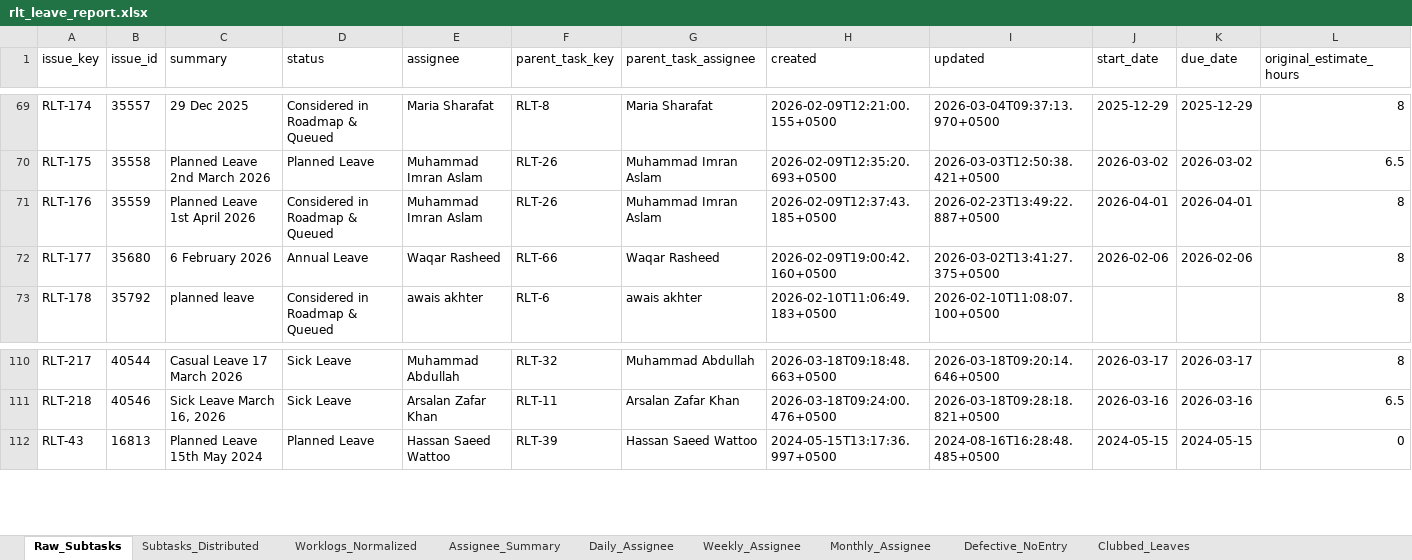
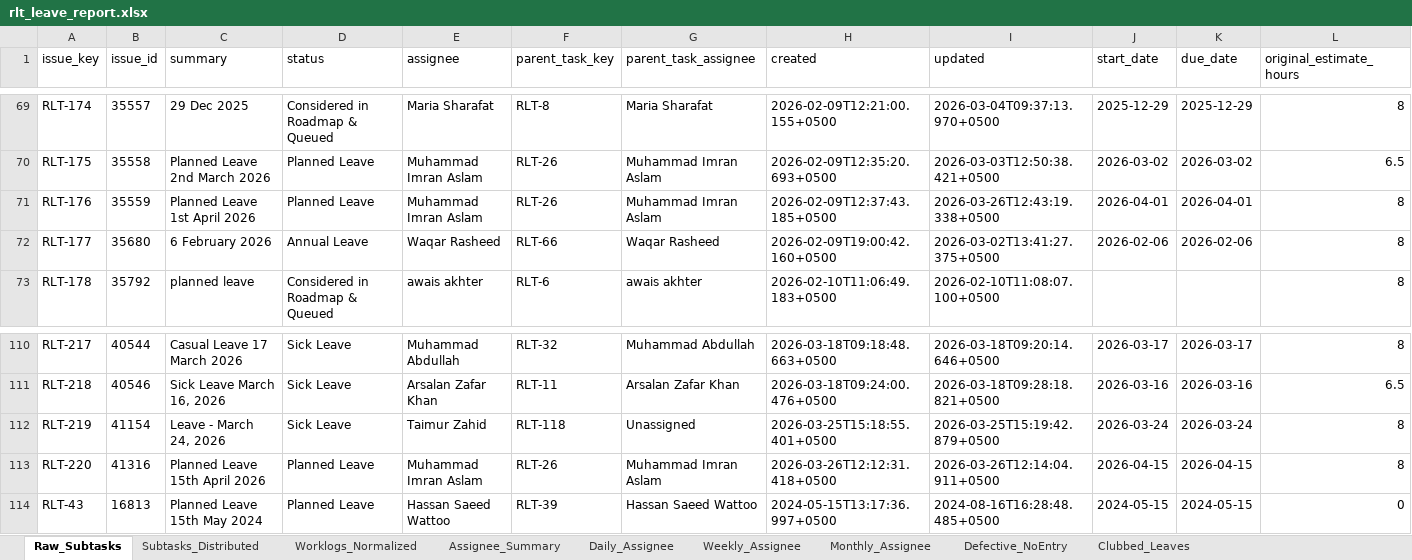
Before and after one commit to odlhassan/JIRA-SCRIPT, an Excel workbook: rlt_leave_report.xlsx, sheet Raw_Subtasks, drawn as a sheet; only a part is shown, gaps mark what is left out; values as stored, in another font and other column widths than the file's, no borders; rows hold the shown columns only; the diff names each change by its address in the sheet, - before the commit and + after, or states it on an @@ line.

```diff
--- a/rlt_leave_report.xlsx (sheet Raw_Subtasks)
+++ b/rlt_leave_report.xlsx (sheet Raw_Subtasks)
-D71 (status): Considered in Roadmap & Queued
+D71 (status): Planned Leave
-I71 (updated): 2026-02-23T13:49:22.887+0500
+I71 (updated): 2026-03-26T12:43:19.338+0500
+row 112: RLT-219 | 41154 | Leave - March 24, 2026 | Sick Leave | Taimur Zahid | RLT-118 | Unassigned | 2026-03-25T15:18:55.401+0500 | 2026-03-25T15:19:42.879+0500 | 2026-03-24 | 2026-03-24 | 8
+row 113: RLT-220 | 41316 | Planned Leave 15th April 2026 | Planned Leave | Muhammad Imran Aslam | RLT-26 | Muhammad Imran Aslam | 2026-03-26T12:12:31.418+0500 | 2026-03-26T12:14:04.911+0500 | 2026-04-15 | 2026-04-15 | 8
```
Also changed, not shown: sheet Subtasks_Distributed, sheet Daily_Assignee, sheet Weekly_Assignee, sheet Worklogs_Normalized, sheet Monthly_Assignee, sheet Assignee_Summary, 1_jira_work_items_export.xlsx, 2_jira_subtask_worklogs.xlsx, 41 other files.
